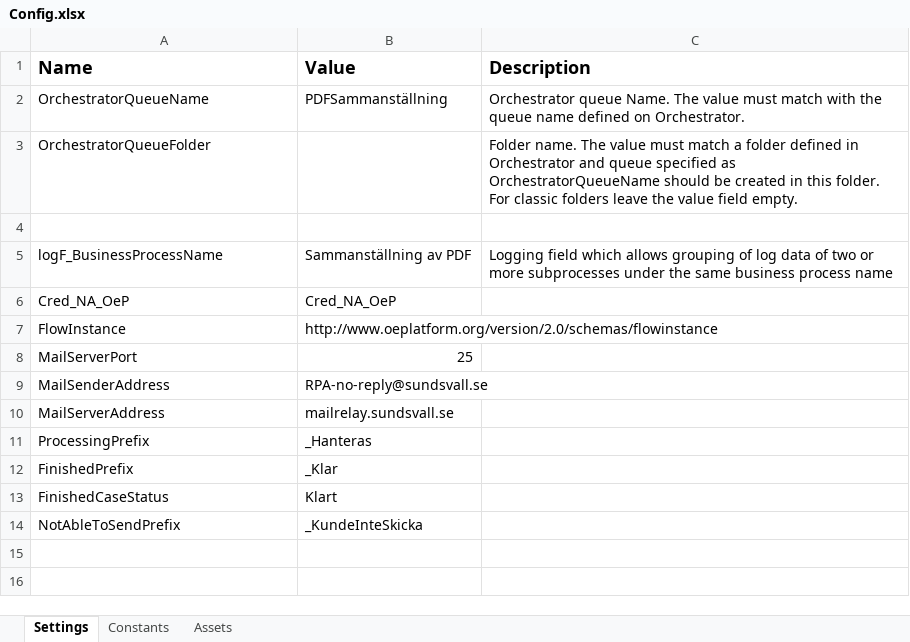
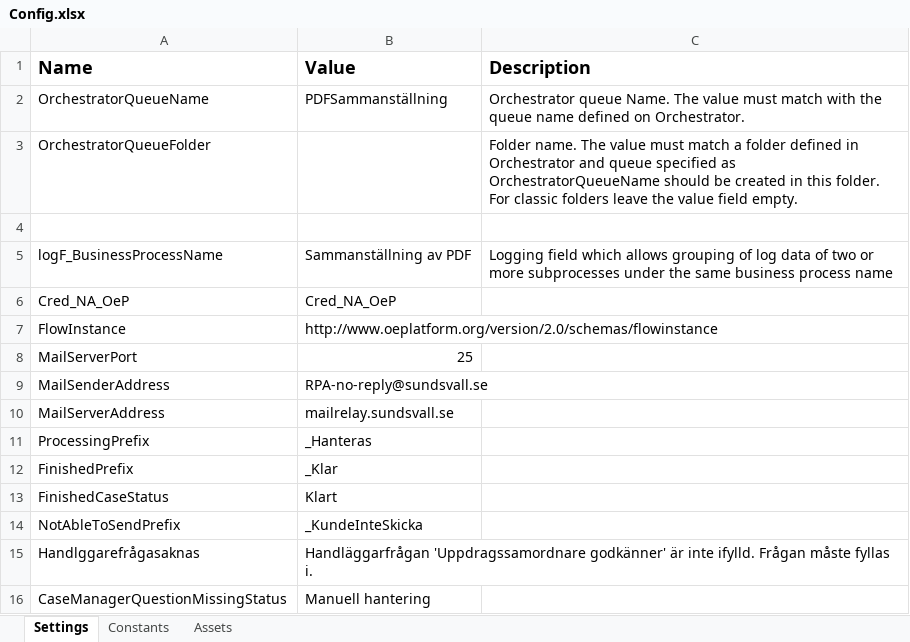
Before and after one commit to Sundsvallskommun/RPA_Sammanstallning-av-PDF, an Excel workbook: Data/Config.xlsx, sheet Settings, drawn as a sheet; values as stored, in another font and other column widths than the file's, no borders; the diff names each change by its address in the sheet, - before the commit and + after, or states it on an @@ line.

Commit message:
Fix: Added check for question for case manager in OeP.

```diff
--- a/Data/Config.xlsx (sheet Settings)
+++ b/Data/Config.xlsx (sheet Settings)
+row 15: Handlggarefrågasaknas | Handläggarfrågan 'Uppdragssamordnare godkänner' är inte ifylld. Frågan måste fyllas i.
+row 16: CaseManagerQuestionMissingStatus | Manuell hantering
```
Also changed, not shown: 5 other files.
